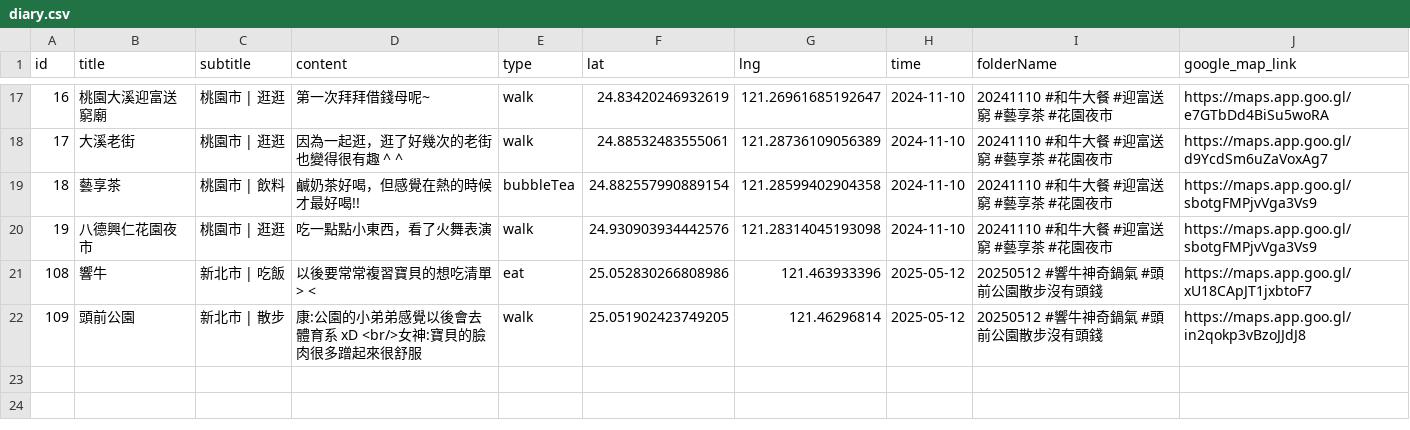
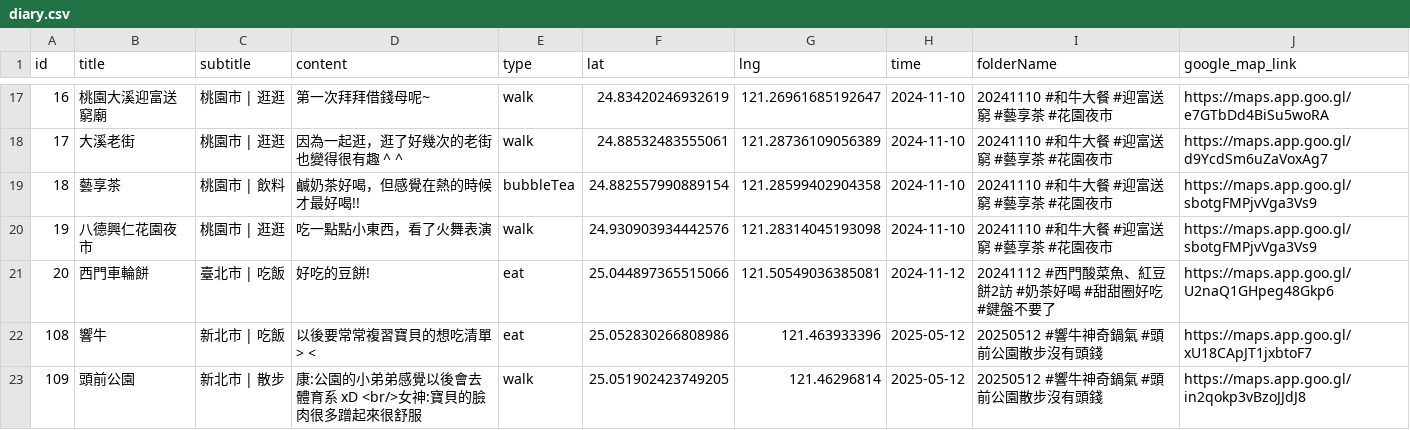
Before and after one commit to sm245735/confession-site, a CSV file: data/diary.csv, drawn as a sheet; only a part is shown, gaps mark what is left out.

Commit message:
Update diary.csv

```diff
--- a/data/diary.csv
+++ b/data/diary.csv
@@ -20,2 +20,3 @@ id,title,subtitle,content,type,lat,lng,time,folderName,google_map_link
 19,八德興仁花園夜市,桃園市 | 逛逛,吃一點點小東西，看了火舞表演,walk,24.930903934442576,121.28314045193098,2024-11-10,20241110 #和牛大餐 #迎富送窮 #藝享茶 #花園夜市,https://maps.app.goo.gl/sbotgFMPjvVga3Vs9
+20,西門車輪餅,臺北市 | 吃飯,好吃的豆餅!,eat,25.044897365515066,121.50549036385081,2024-11-12,20241112 #西門酸菜魚、紅豆餅2訪 #奶茶好喝 #甜甜圈好吃 #鍵盤不要了,https://maps.app.goo.gl/U2naQ1GHpeg48Gkp6
 108,響牛,新北市 | 吃飯,以後要常常複習寶貝的想吃清單 > <,eat,25.052830266808986,121.463933396,2025-05-12,20250512 #響牛神奇鍋氣 #頭前公園散步沒有頭錢,https://maps.app.goo.gl/xU18CApJT1jxbtoF7
```
